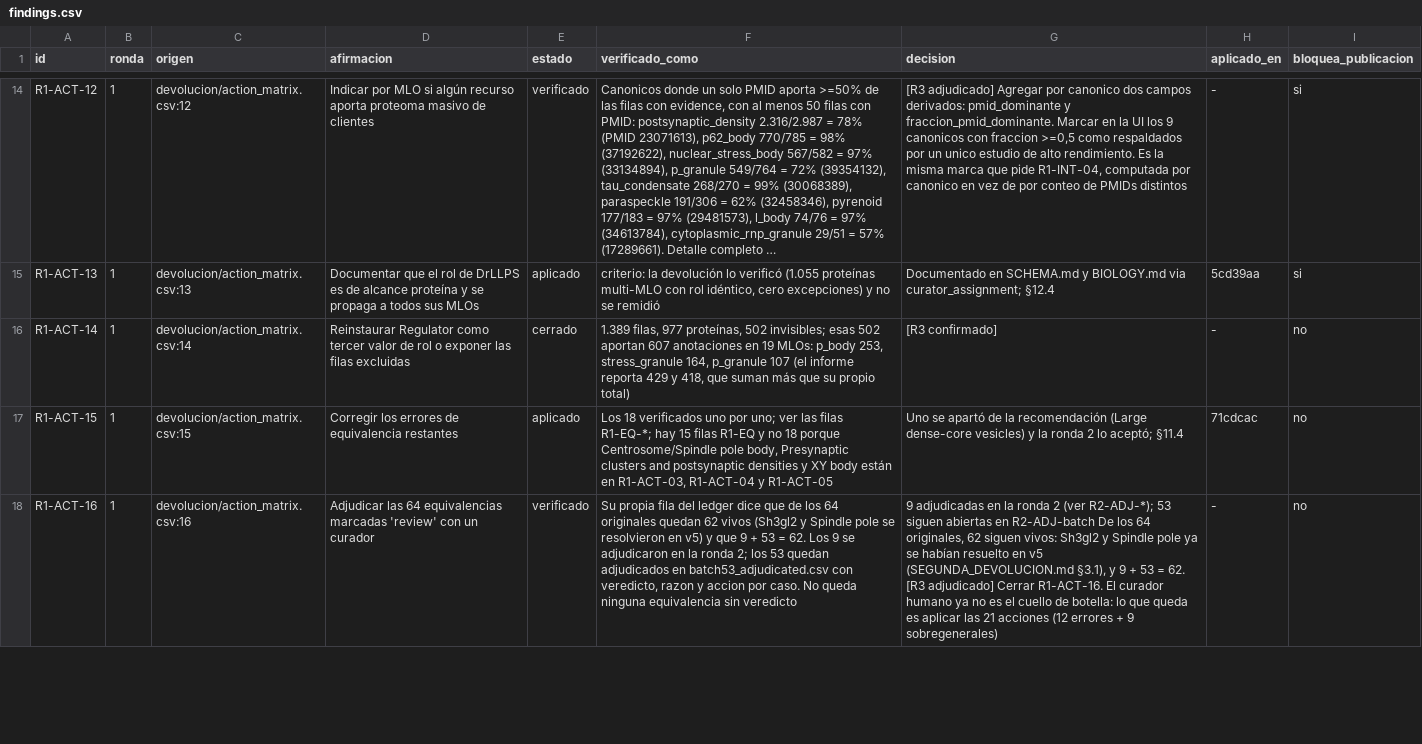
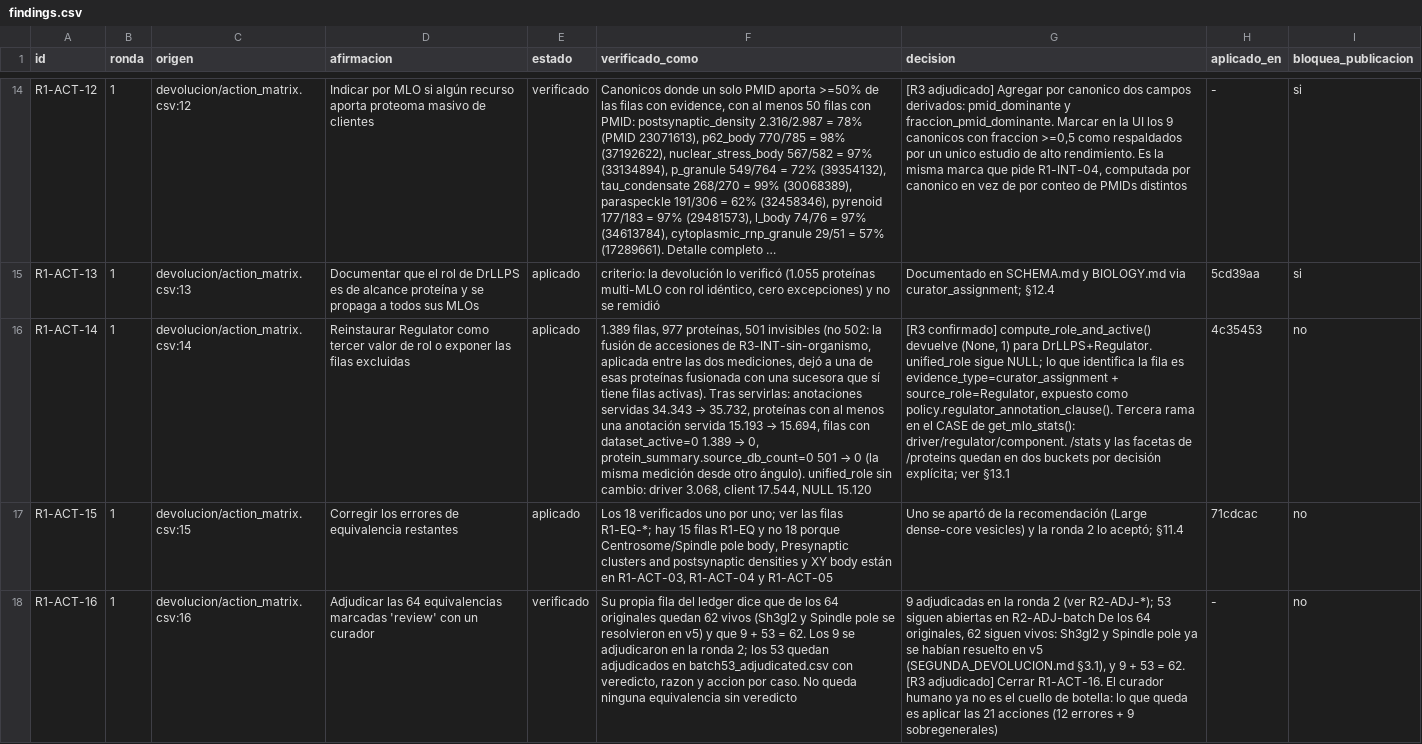
Before and after one commit to Ferorti/mlosmetadb, a CSV file: docs/review/findings.csv, drawn as a sheet; only a part is shown, gaps mark what is left out; long unchanged cells end in …; the diff covers the shown part only; the diff names each change by its address in the sheet, - before the commit and + after, or states it on an @@ line.

```diff
--- a/docs/review/findings.csv
+++ b/docs/review/findings.csv
-E16 (estado): cerrado
+E16 (estado): aplicado
@@ F16 (verificado_como): …977 proteínas, 502 invisibles; esas 502 aportan 607 anotaciones en 19 MLOs: p_body 253, stress_granule 164, p_granule 107 (el informe reporta 429 y 418, que suman más que su propio total) → …977 proteínas, 501 invisibles (no 502: la fusión de accesiones de R3-INT-sin-organismo, aplicada entre las dos mediciones, dejó a una de esas proteínas fusionada con una sucesora que sí tiene filas activas). Tras servirlas: anotaciones servidas 34.343 → 35.732, proteínas con al menos una anotación servida 15.193 → 15.694, filas con dataset_active=0 1.389 → 0, protein_summary.source_db_count=0 501 → 0 (la misma medición desde otro ángulo). unified_role sin cambio: driver 3.068, client 17.544, NULL 15.120 @@
-G16 (decision): [R3 confirmado]
+G16 (decision): [R3 confirmado] compute_role_and_active() devuelve (None, 1) para DrLLPS+Regulator. unified_role sigue NULL; lo que identifica la fila es evidence_type=curator_assignment + source_role=Regulator, expuesto como policy.regulator_annotation_clause(). Tercera rama en el CASE de get_mlo_stats(): driver/regulator/component. /stats y las facetas de /proteins quedan en dos buckets por decisión explícita; ver §13.1
-H16 (aplicado_en): -
+H16 (aplicado_en): 4c35453
```
Also changed, not shown: 2 added rows and 12 edited cells elsewhere in this file.
